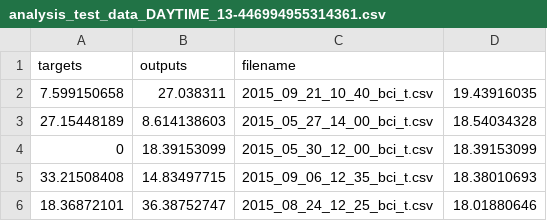
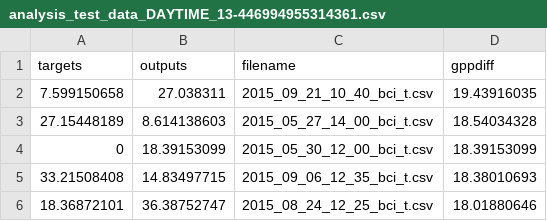
Before and after one commit to PJKarras/BCI-ML, a CSV file: Monthly_Data_Summaries_csv/DAYTIME_new9930834___/analysis_test_data_DAYTIME_13-446994955314361.csv, drawn as a sheet; only a part is shown.

Commit message:
Small PAR data saving changes

```diff
--- a/Monthly_Data_Summaries_csv/DAYTIME_new9930834___/analysis_test_data_DAYTIME_13-446994955314361.csv
+++ b/Monthly_Data_Summaries_csv/DAYTIME_new9930834___/analysis_test_data_DAYTIME_13-446994955314361.csv
@@ -1,2 +1,2 @@
-targets,outputs,filename,
+targets,outputs,filename,gppdiff
 7.599150658,27.038311,2015_09_21_10_40_bci_t.csv,19.43916035
```
Also changed, not shown: 7 other files.
